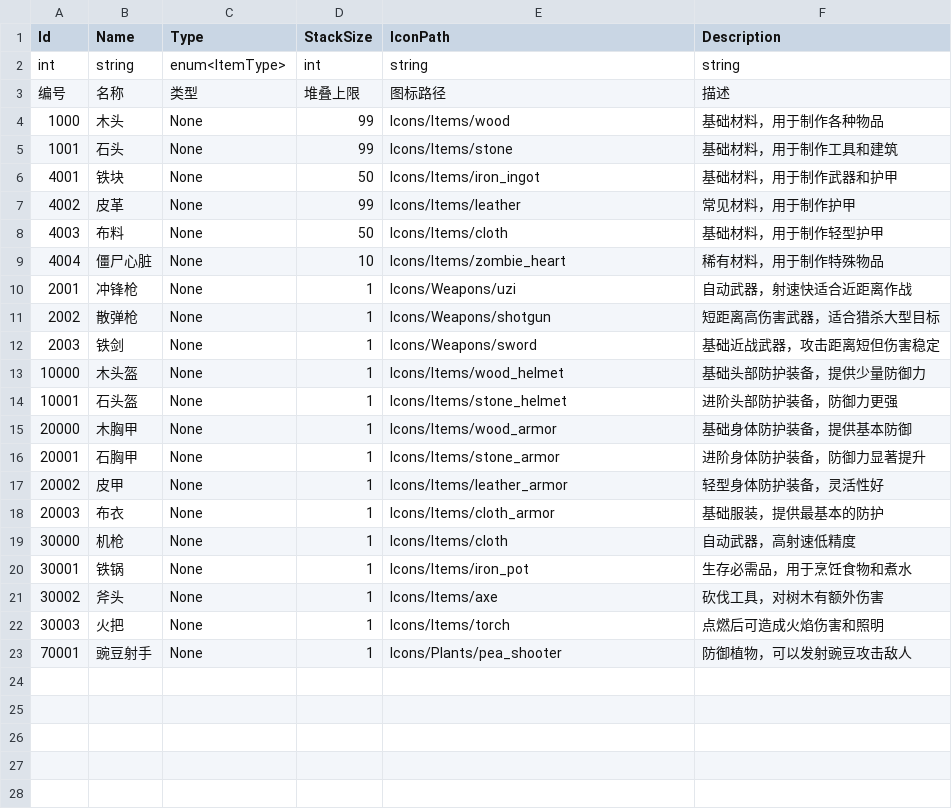
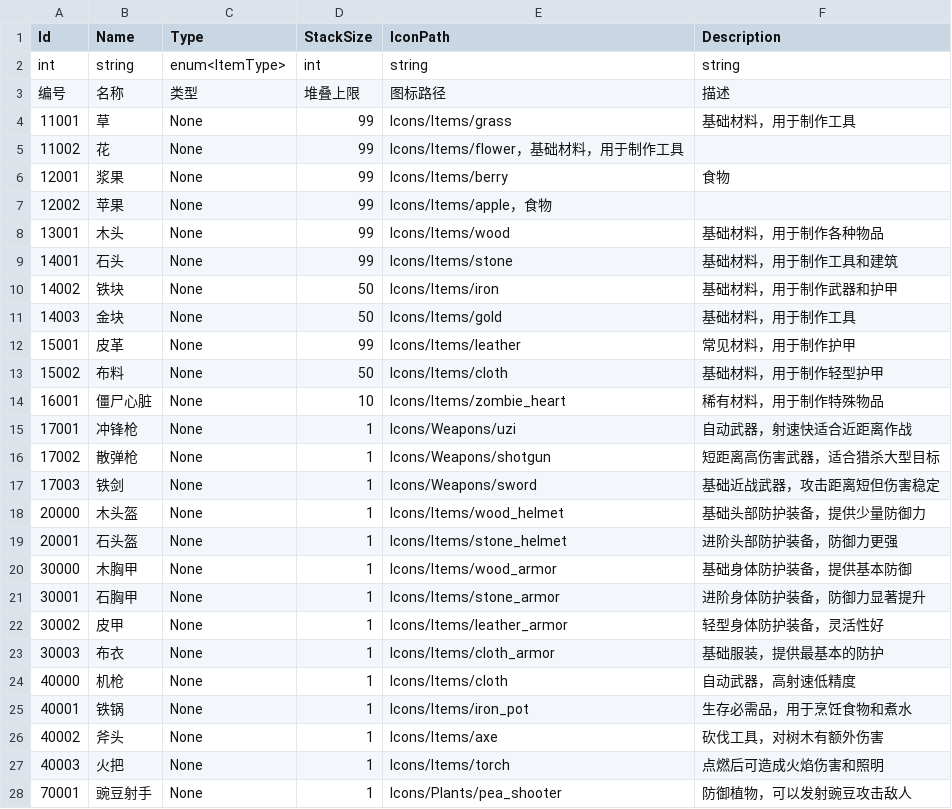
Before and after one commit to zhuanGH2020/project, a CSV file: Client/Assets/Resources/Configs/Item.csv, drawn as a sheet.

Commit message:
item

```diff
--- a/Client/Assets/Resources/Configs/Item.csv
+++ b/Client/Assets/Resources/Configs/Item.csv
@@ -3,21 +3,26 @@ int,string,enum<ItemType>,int,string,string
 编号,名称,类型,堆叠上限,图标路径,描述
-1000,木头,None,99,Icons/Items/wood,基础材料，用于制作各种物品
-1001,石头,None,99,Icons/Items/stone,基础材料，用于制作工具和建筑
-4001,铁块,None,50,Icons/Items/iron_ingot,基础材料，用于制作武器和护甲
-4002,皮革,None,99,Icons/Items/leather,常见材料，用于制作护甲
-4003,布料,None,50,Icons/Items/cloth,基础材料，用于制作轻型护甲
-4004,僵尸心脏,None,10,Icons/Items/zombie_heart,稀有材料，用于制作特殊物品
-2001,冲锋枪,None,1,Icons/Weapons/uzi,自动武器，射速快适合近距离作战
-2002,散弹枪,None,1,Icons/Weapons/shotgun,短距离高伤害武器，适合猎杀大型目标
-2003,铁剑,None,1,Icons/Weapons/sword,基础近战武器，攻击距离短但伤害稳定
-10000,木头盔,None,1,Icons/Items/wood_helmet,基础头部防护装备，提供少量防御力
-10001,石头盔,None,1,Icons/Items/stone_helmet,进阶头部防护装备，防御力更强
-20000,木胸甲,None,1,Icons/Items/wood_armor,基础身体防护装备，提供基本防御
-20001,石胸甲,None,1,Icons/Items/stone_armor,进阶身体防护装备，防御力显著提升
-20002,皮甲,None,1,Icons/Items/leather_armor,轻型身体防护装备，灵活性好
-20003,布衣,None,1,Icons/Items/cloth_armor,基础服装，提供最基本的防护
-30000,机枪,None,1,Icons/Items/cloth,自动武器，高射速低精度
-30001,铁锅,None,1,Icons/Items/iron_pot,生存必需品，用于烹饪食物和煮水
-30002,斧头,None,1,Icons/Items/axe,砍伐工具，对树木有额外伤害
-30003,火把,None,1,Icons/Items/torch,点燃后可造成火焰伤害和照明
+11001,草,None,99,Icons/Items/grass,基础材料，用于制作工具
+11002,花,None,99,Icons/Items/flower，基础材料，用于制作工具
+12001,浆果,None,99,Icons/Items/berry,食物
+12002,苹果,None,99,Icons/Items/apple，食物
+13001,木头,None,99,Icons/Items/wood,基础材料，用于制作各种物品
+14001,石头,None,99,Icons/Items/stone,基础材料，用于制作工具和建筑
+14002,铁块,None,50,Icons/Items/iron,基础材料，用于制作武器和护甲
+14003,金块,None,50,Icons/Items/gold,基础材料，用于制作工具
+15001,皮革,None,99,Icons/Items/leather,常见材料，用于制作护甲
+15002,布料,None,50,Icons/Items/cloth,基础材料，用于制作轻型护甲
+16001,僵尸心脏,None,10,Icons/Items/zombie_heart,稀有材料，用于制作特殊物品
+17001,冲锋枪,None,1,Icons/Weapons/uzi,自动武器，射速快适合近距离作战
+17002,散弹枪,None,1,Icons/Weapons/shotgun,短距离高伤害武器，适合猎杀大型目标
+17003,铁剑,None,1,Icons/Weapons/sword,基础近战武器，攻击距离短但伤害稳定
+20000,木头盔,None,1,Icons/Items/wood_helmet,基础头部防护装备，提供少量防御力
+20001,石头盔,None,1,Icons/Items/stone_helmet,进阶头部防护装备，防御力更强
+30000,木胸甲,None,1,Icons/Items/wood_armor,基础身体防护装备，提供基本防御
+30001,石胸甲,None,1,Icons/Items/stone_armor,进阶身体防护装备，防御力显著提升
+30002,皮甲,None,1,Icons/Items/leather_armor,轻型身体防护装备，灵活性好
+30003,布衣,None,1,Icons/Items/cloth_armor,基础服装，提供最基本的防护
+40000,机枪,None,1,Icons/Items/cloth,自动武器，高射速低精度
+40001,铁锅,None,1,Icons/Items/iron_pot,生存必需品，用于烹饪食物和煮水
+40002,斧头,None,1,Icons/Items/axe,砍伐工具，对树木有额外伤害
+40003,火把,None,1,Icons/Items/torch,点燃后可造成火焰伤害和照明
 70001,豌豆射手,None,1,Icons/Plants/pea_shooter,防御植物，可以发射豌豆攻击敌人
```
Also changed, not shown: Client/Assets/Resources/Configs/Source.csv, Client/CSV/Item.csv, 1 other file.
